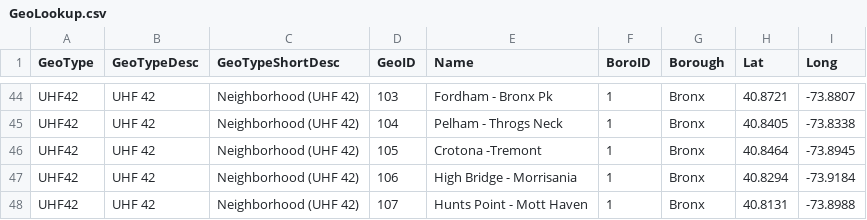
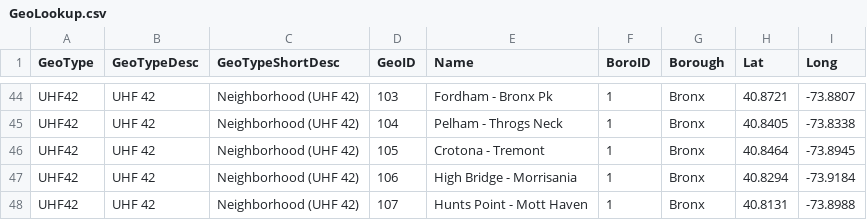
Before and after one commit to nychealth/EHDP-data, a CSV file: geography/GeoLookup.csv, drawn as a sheet; only a part is shown, gaps mark what is left out.

Commit message:
correcting misspelled UHF names

```diff
--- a/geography/GeoLookup.csv
+++ b/geography/GeoLookup.csv
@@ -45,3 +45,3 @@ UHF42,UHF 42,Neighborhood (UHF 42),103,Fordham - Bronx Pk,1,Bronx,40.8721,-73.88
 UHF42,UHF 42,Neighborhood (UHF 42),104,Pelham - Throgs Neck,1,Bronx,40.8405,-73.8338
-UHF42,UHF 42,Neighborhood (UHF 42),105,Crotona -Tremont,1,Bronx,40.8464,-73.8945
+UHF42,UHF 42,Neighborhood (UHF 42),105,Crotona - Tremont,1,Bronx,40.8464,-73.8945
 UHF42,UHF 42,Neighborhood (UHF 42),106,High Bridge - Morrisania,1,Bronx,40.8294,-73.9184
```
Also changed, not shown: 3 other files.
